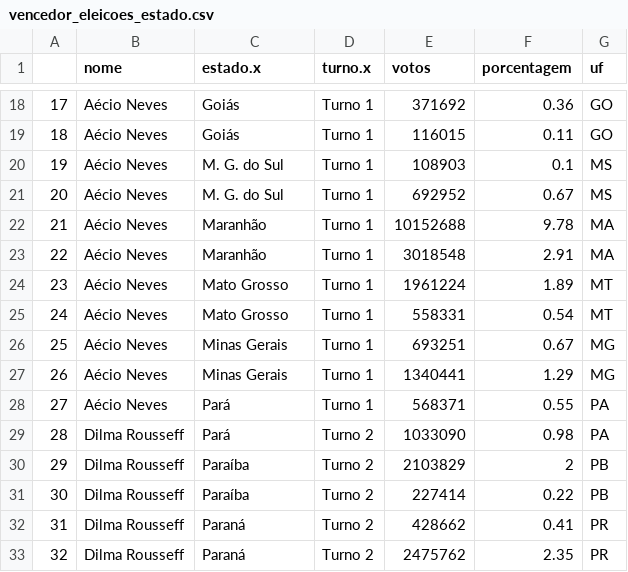
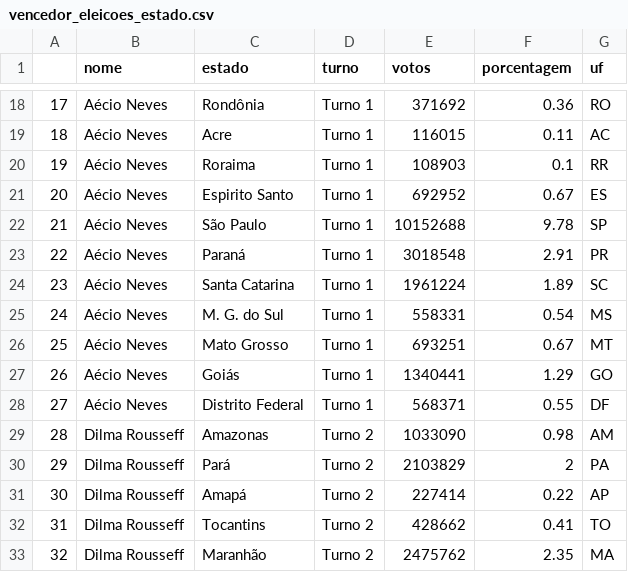
Before and after one commit to gabrielguim/some-csv, a CSV file: vencedor_eleicoes_estado.csv, drawn as a sheet; only a part is shown, gaps mark what is left out; the diff covers the shown part only.

```diff
--- a/vencedor_eleicoes_estado.csv
+++ b/vencedor_eleicoes_estado.csv
@@ -1 +1 @@
-,nome,estado.x,turno.x,votos,porcentagem,uf
+,nome,estado,turno,votos,porcentagem,uf
@@ -18,16 +18,16 @@
-17,Aécio Neves,Goiás,Turno 1,371692,0.36,GO
-18,Aécio Neves,Goiás,Turno 1,116015,0.11,GO
-19,Aécio Neves,M. G. do Sul,Turno 1,108903,0.1,MS
-20,Aécio Neves,M. G. do Sul,Turno 1,692952,0.67,MS
-21,Aécio Neves,Maranhão,Turno 1,10152688,9.78,MA
-22,Aécio Neves,Maranhão,Turno 1,3018548,2.91,MA
-23,Aécio Neves,Mato Grosso,Turno 1,1961224,1.89,MT
-24,Aécio Neves,Mato Grosso,Turno 1,558331,0.54,MT
-25,Aécio Neves,Minas Gerais,Turno 1,693251,0.67,MG
-26,Aécio Neves,Minas Gerais,Turno 1,1340441,1.29,MG
-27,Aécio Neves,Pará,Turno 1,568371,0.55,PA
-28,Dilma Rousseff,Pará,Turno 2,1033090,0.98,PA
-29,Dilma Rousseff,Paraíba,Turno 2,2103829,2,PB
-30,Dilma Rousseff,Paraíba,Turno 2,227414,0.22,PB
-31,Dilma Rousseff,Paraná,Turno 2,428662,0.41,PR
-32,Dilma Rousseff,Paraná,Turno 2,2475762,2.35,PR
+17,Aécio Neves,Rondônia,Turno 1,371692,0.36,RO
+18,Aécio Neves,Acre,Turno 1,116015,0.11,AC
+19,Aécio Neves,Roraima,Turno 1,108903,0.1,RR
+20,Aécio Neves,Espirito Santo,Turno 1,692952,0.67,ES
+21,Aécio Neves,São Paulo,Turno 1,10152688,9.78,SP
+22,Aécio Neves,Paraná,Turno 1,3018548,2.91,PR
+23,Aécio Neves,Santa Catarina,Turno 1,1961224,1.89,SC
+24,Aécio Neves,M. G. do Sul,Turno 1,558331,0.54,MS
+25,Aécio Neves,Mato Grosso,Turno 1,693251,0.67,MT
+26,Aécio Neves,Goiás,Turno 1,1340441,1.29,GO
+27,Aécio Neves,Distrito Federal,Turno 1,568371,0.55,DF
+28,Dilma Rousseff,Amazonas,Turno 2,1033090,0.98,AM
+29,Dilma Rousseff,Pará,Turno 2,2103829,2,PA
+30,Dilma Rousseff,Amapá,Turno 2,227414,0.22,AP
+31,Dilma Rousseff,Tocantins,Turno 2,428662,0.41,TO
+32,Dilma Rousseff,Maranhão,Turno 2,2475762,2.35,MA
```
Also changed, not shown: 70 edited cells elsewhere in this file.
